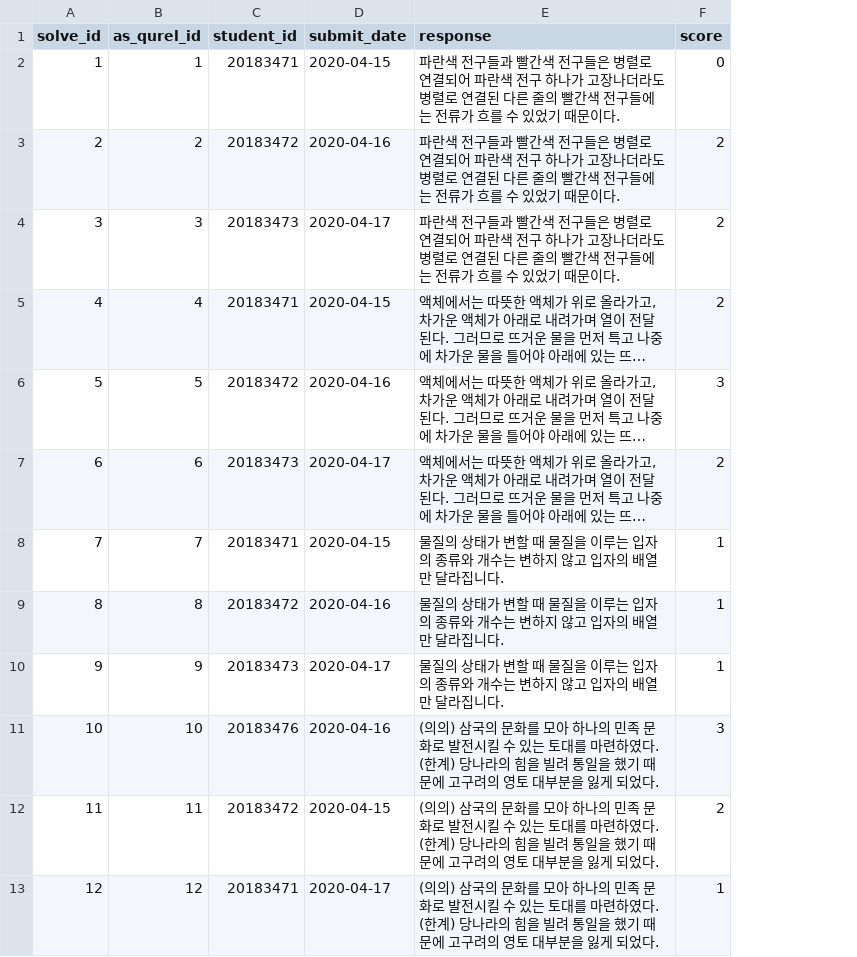
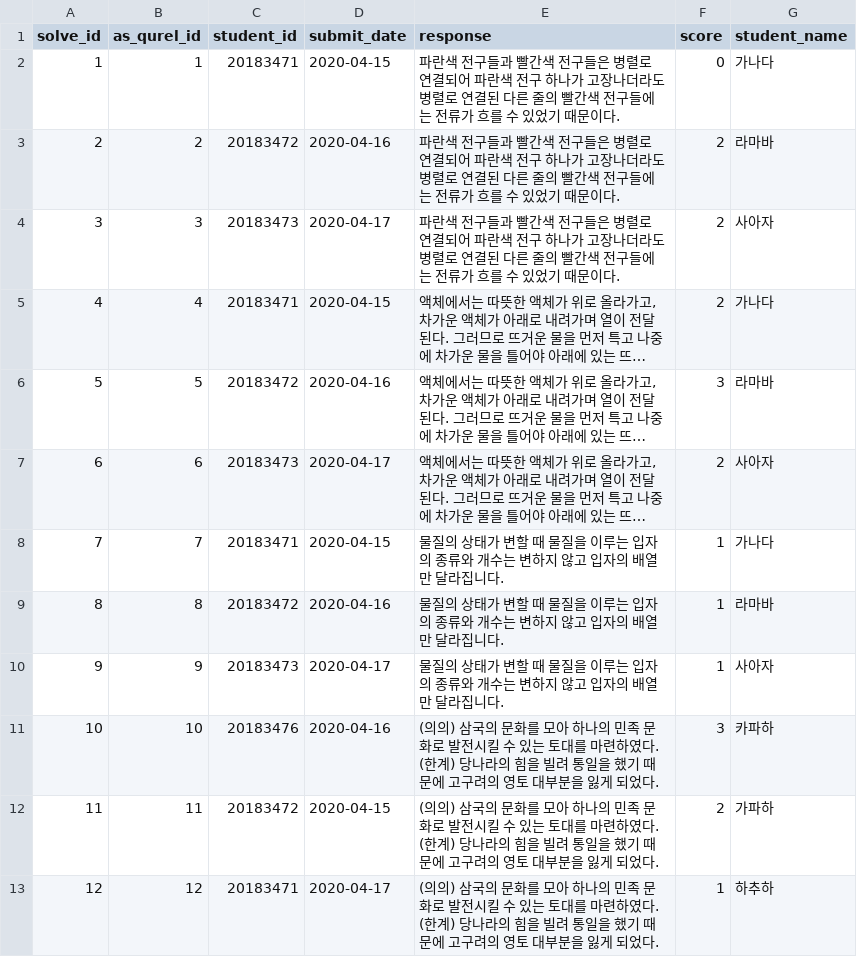
Before and after one commit to jiheonn/AI_WA3I, a CSV file: data/sample_data/wa3i_sample_data - solve.csv, drawn as a sheet; long unchanged cells end in …; the diff names each change by its address in the sheet, - before the commit and + after, or states it on an @@ line.

Commit message:
add sample_data solve > student_name

```diff
--- a/data/sample_data/wa3i_sample_data - solve.csv
+++ b/data/sample_data/wa3i_sample_data - solve.csv
+column G (student_name), rows 2-13: 가나다 | 라마바 | 사아자 | 가나다 | 라마바 | 사아자 | 가나다 | 라마바 | 사아자 | 카파하 | 가파하 | 하추하
```
